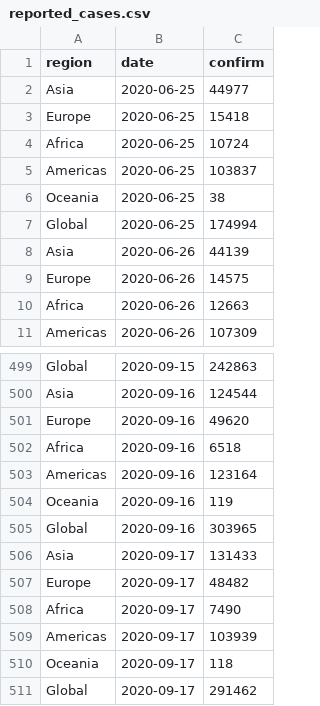
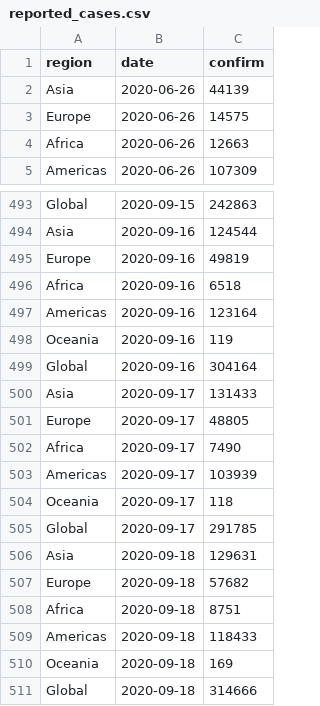
Before and after one commit to steven871121/covid-rt-estimates, a CSV file: region/cases/summary/reported_cases.csv, drawn as a sheet; only a part is shown, gaps mark what is left out; the diff covers the shown part only.

```diff
--- a/region/cases/summary/reported_cases.csv
+++ b/region/cases/summary/reported_cases.csv
@@ -1,8 +1,2 @@
 region,date,confirm
-Asia,2020-06-25,44977
-Europe,2020-06-25,15418
-Africa,2020-06-25,10724
-Americas,2020-06-25,103837
-Oceania,2020-06-25,38
-Global,2020-06-25,174994
 Asia,2020-06-26,44139
@@ -500,3 +494,3 @@ Global,2020-09-15,242863
 Asia,2020-09-16,124544
-Europe,2020-09-16,49620
+Europe,2020-09-16,49819
 Africa,2020-09-16,6518
@@ -504,5 +498,5 @@ Americas,2020-09-16,123164
 Oceania,2020-09-16,119
-Global,2020-09-16,303965
+Global,2020-09-16,304164
 Asia,2020-09-17,131433
-Europe,2020-09-17,48482
+Europe,2020-09-17,48805
 Africa,2020-09-17,7490
@@ -510,2 +504,8 @@ Americas,2020-09-17,103939
 Oceania,2020-09-17,118
-Global,2020-09-17,291462
+Global,2020-09-17,291785
+Asia,2020-09-18,129631
+Europe,2020-09-18,57682
+Africa,2020-09-18,8751
+Americas,2020-09-18,118433
+Oceania,2020-09-18,169
+Global,2020-09-18,314666
```
Also changed, not shown: 10 edited cells elsewhere in this file, region/cases/summary/summary_data.csv, region/cases/summary/summary_table.csv, 11 other files.
